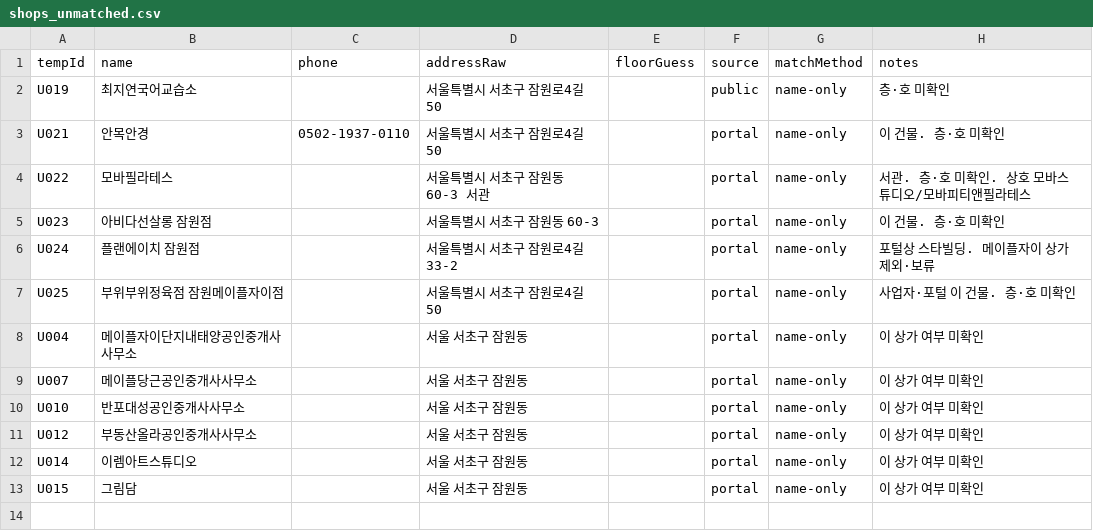
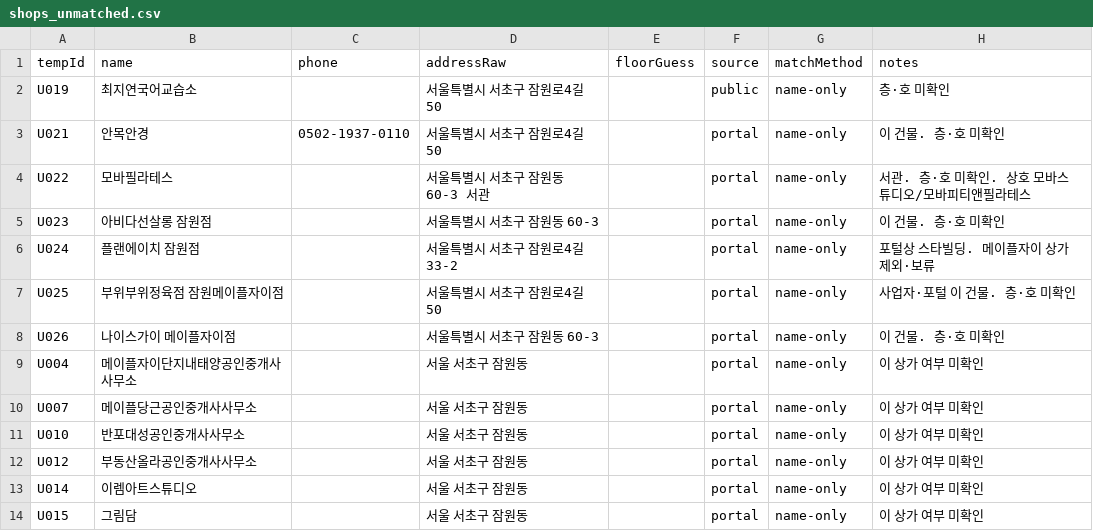
Before and after one commit to blanciel1977-lab/jamwon-maple-plaza, a CSV file: data/shops_unmatched.csv, drawn as a sheet; the diff names each change by its address in the sheet, - before the commit and + after, or states it on an @@ line.

```diff
--- a/data/shops_unmatched.csv
+++ b/data/shops_unmatched.csv
+row 8: U026 | 나이스가이 메이플자이점 |  | 서울특별시 서초구 잠원동 60-3 |  | portal | name-only | 이 건물. 층·호 미확인
```
Also changed, not shown: data/shops.csv, 1 other file.
